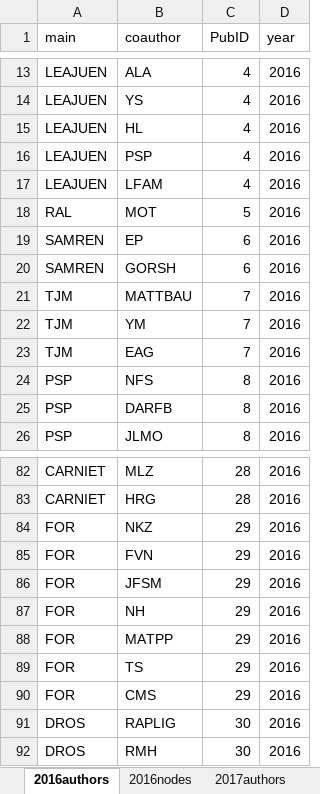
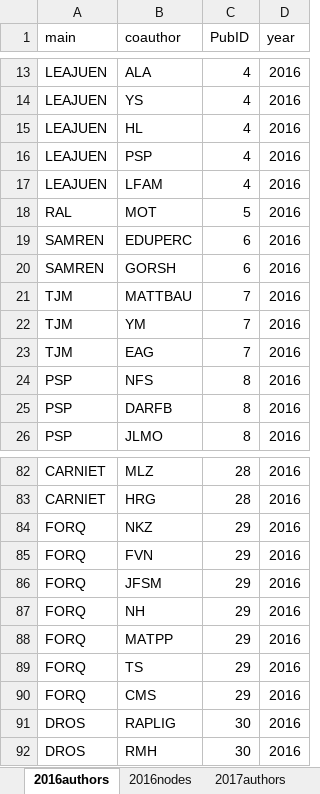
Before and after one commit to PEGutierrezF/NetworkAnalysis, an Excel workbook: data/data2016_2020.xlsx, sheet 2016authors, drawn as a sheet; only a part is shown, gaps mark what is left out; values as stored, in another font and other column widths than the file's, no borders; the diff names each change by its address in the sheet, - before the commit and + after, or states it on an @@ line.

```diff
--- a/data/data2016_2020.xlsx (sheet 2016authors)
+++ b/data/data2016_2020.xlsx (sheet 2016authors)
-B19 (coauthor): EP
+B19 (coauthor): EDUPERC
-A84:A90 (main): FOR
+A84:A90 (main): FORQ
```
Also changed, not shown: sheet 2017authors, sheet 2018authors, sheet 2018nodes, sheet 2019authors, sheet 2017nodes, sheet 2020authors, 3 more sheets, data/data2000_2005.xlsx, data/data2006_2010.xlsx, 2 other files.
